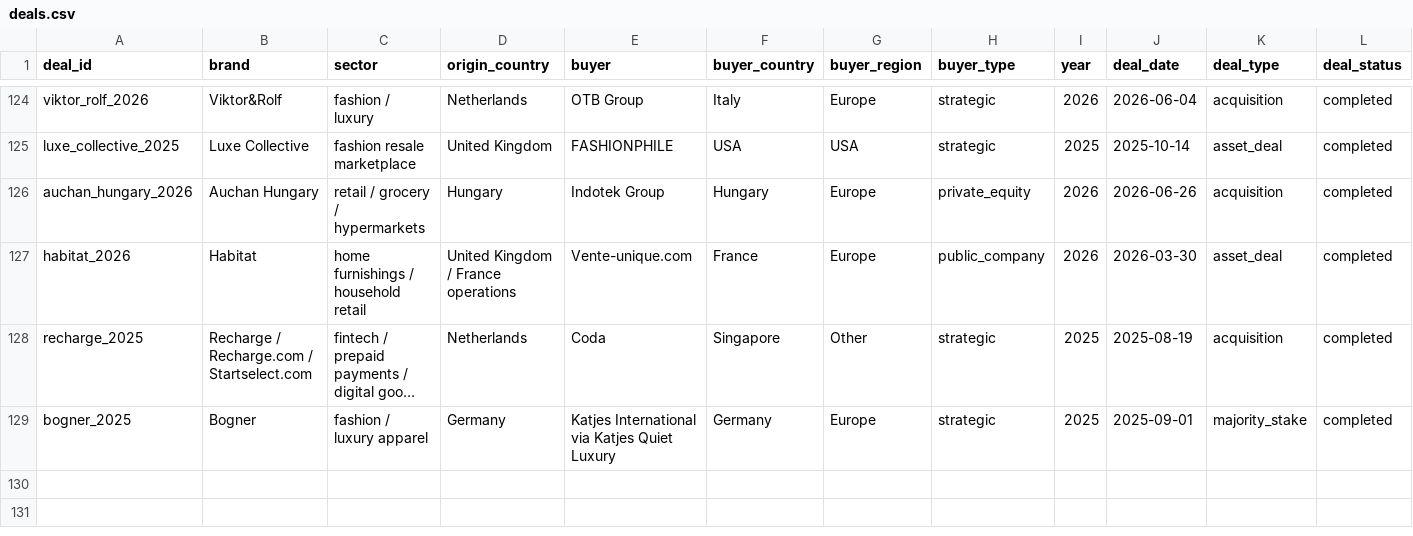
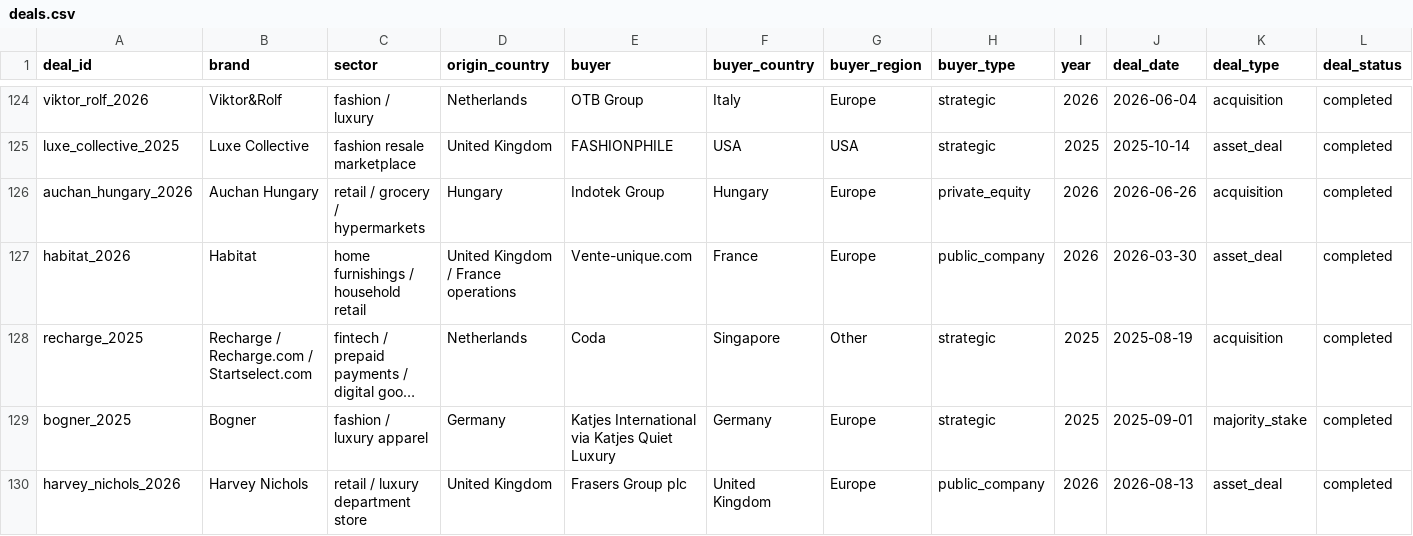
Before and after one commit to supersim123/eu-brand-transparency, a CSV file: data/deals.csv, drawn as a sheet; only a part is shown, gaps mark what is left out; long unchanged cells end in …; rows hold the shown columns only; the diff names each change by its address in the sheet, - before the commit and + after, or states it on an @@ line.

```diff
--- a/data/deals.csv
+++ b/data/deals.csv
+row 130: harvey_nichols_2026 | Harvey Nichols | retail / luxury department store | United Kingdom | Frasers Group plc | United Kingdom | Europe | public_company | 2026 | 2026-08-13 | asset_deal | completed
```
Also changed, not shown: data/sources.csv, 10 other files.
